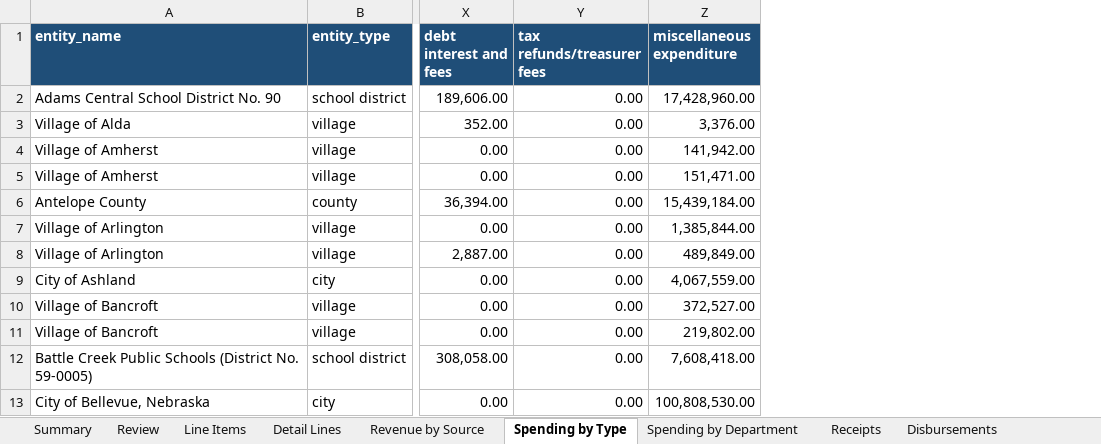
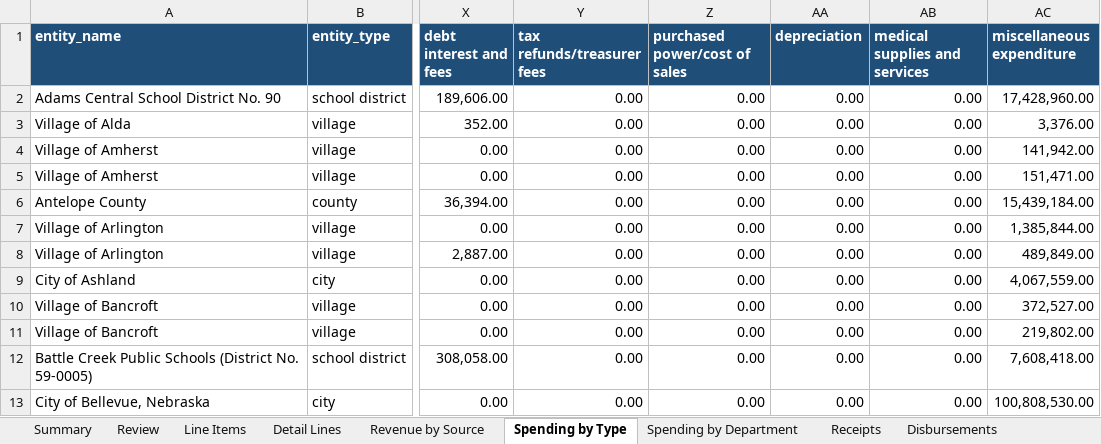
Before and after one commit to trltrl12/Nebraska-Audit, an Excel workbook: output/cashflow.xlsx, sheet Spending by Type, drawn as a sheet; only a part is shown, gaps mark what is left out; values as stored, in another font and other column widths than the file's, no borders; the diff names each change by its address in the sheet, - before the commit and + after, or states it on an @@ line.

```diff
--- a/output/cashflow.xlsx (sheet Spending by Type)
+++ b/output/cashflow.xlsx (sheet Spending by Type)
+column Z (purchased power/cost of sales), rows 2-13: all 0.00
+column AA (depreciation), rows 2-13: all 0.00
+column AB (medical supplies and services), rows 2-13: all 0.00
```
Also changed, not shown: sheet Disbursements, sheet Revenue by Source.
